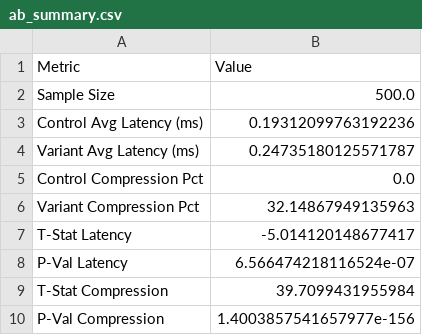
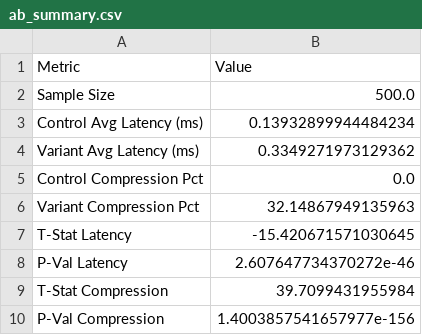
Before and after one commit to JohanaOktaviaRamadhani/headline-hoax-detector, a CSV file: ds-role/ab-testing/results/ab_summary.csv, drawn as a sheet.

```diff
--- a/ds-role/ab-testing/results/ab_summary.csv
+++ b/ds-role/ab-testing/results/ab_summary.csv
@@ -2,8 +2,8 @@ Metric,Value
 Sample Size,500.0
-Control Avg Latency (ms),0.19312099763192236
-Variant Avg Latency (ms),0.24735180125571787
+Control Avg Latency (ms),0.13932899944484234
+Variant Avg Latency (ms),0.3349271973129362
 Control Compression Pct,0.0
 Variant Compression Pct,32.14867949135963
-T-Stat Latency,-5.014120148677417
-P-Val Latency,6.566474218116524e-07
+T-Stat Latency,-15.420671571030645
+P-Val Latency,2.607647734370272e-46
 T-Stat Compression,39.7099431955984
```
Also changed, not shown: ds-role/ab-testing/results/ab_raw_experiment_data.csv.
